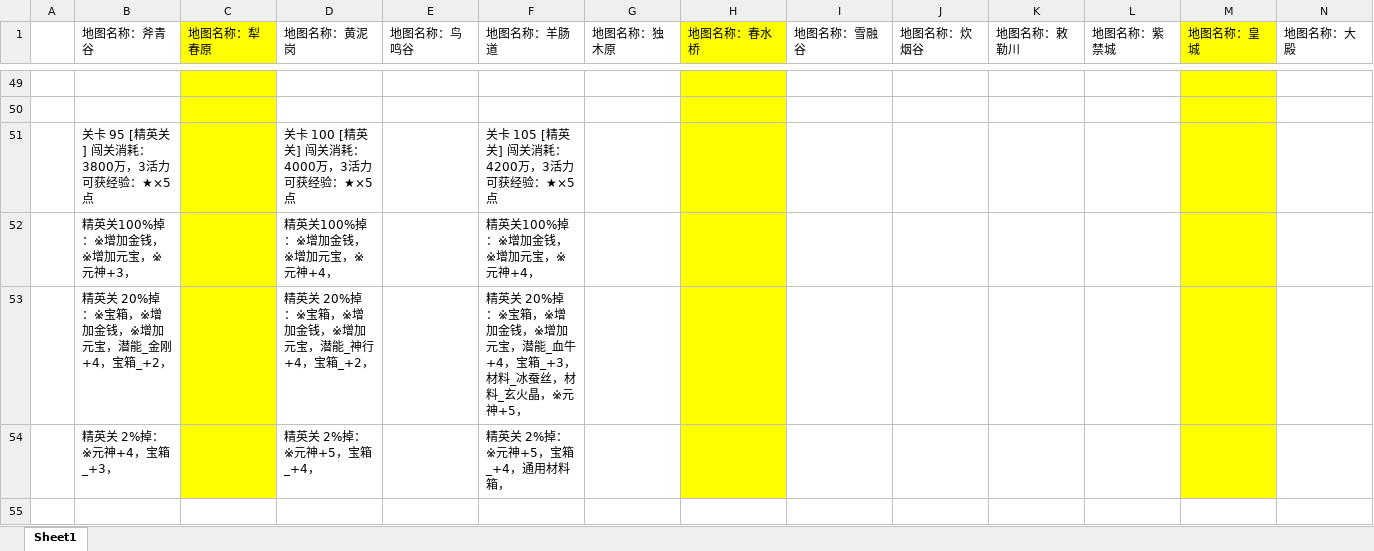
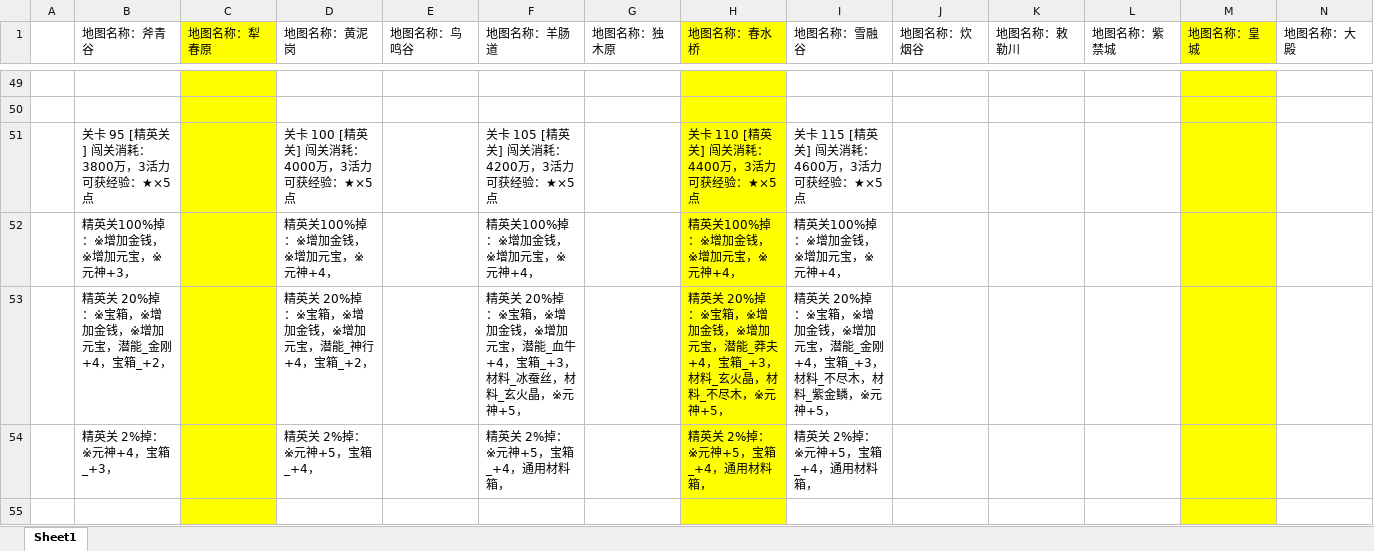
Before and after one commit to Pircs/games, an Excel workbook: 文档/盟军关卡.xlsx, sheet Sheet1, drawn as a sheet; only a part is shown, gaps mark what is left out; values as stored, in another font and other column widths than the file's, no borders; rows hold the shown columns only; the diff covers the shown part only; the diff names each change by its address in the sheet, - before the commit and + after, or states it on an @@ line.

```diff
--- a/文档/盟军关卡.xlsx (sheet Sheet1)
+++ b/文档/盟军关卡.xlsx (sheet Sheet1)
-H51 (地图名称：春水桥): (empty)
+H51 (地图名称：春水桥): 关卡 110 [精英关] 闯关消耗：4400万，3活力 可获经验：★×5点
-I51 (地图名称：雪融谷): (empty)
+I51 (地图名称：雪融谷): 关卡 115 [精英关] 闯关消耗：4600万，3活力 可获经验：★×5点
-H52 (地图名称：春水桥): (empty)
+H52 (地图名称：春水桥): 精英关100%掉：※增加金钱，※增加元宝，※元神+4，
-I52 (地图名称：雪融谷): (empty)
+I52 (地图名称：雪融谷): 精英关100%掉：※增加金钱，※增加元宝，※元神+4，
-H53 (地图名称：春水桥): (empty)
+H53 (地图名称：春水桥): 精英关 20%掉：※宝箱，※增加金钱，※增加元宝，潜能_莽夫+4，宝箱_+3，材料_玄火晶，材料_不尽木，※元神+5，
-I53 (地图名称：雪融谷): (empty)
+I53 (地图名称：雪融谷): 精英关 20%掉：※宝箱，※增加金钱，※增加元宝，潜能_金刚+4，宝箱_+3，材料_不尽木，材料_紫金鳞，※元神+5，
-H54 (地图名称：春水桥): (empty)
+H54 (地图名称：春水桥): 精英关 2%掉：※元神+5，宝箱_+4，通用材料箱，
-I54 (地图名称：雪融谷): (empty)
+I54 (地图名称：雪融谷): 精英关 2%掉：※元神+5，宝箱_+4，通用材料箱，
+row 55: (empty)
```
Also changed, not shown: 44 added rows and 16 edited cells elsewhere in this sheet, 3 other files.
